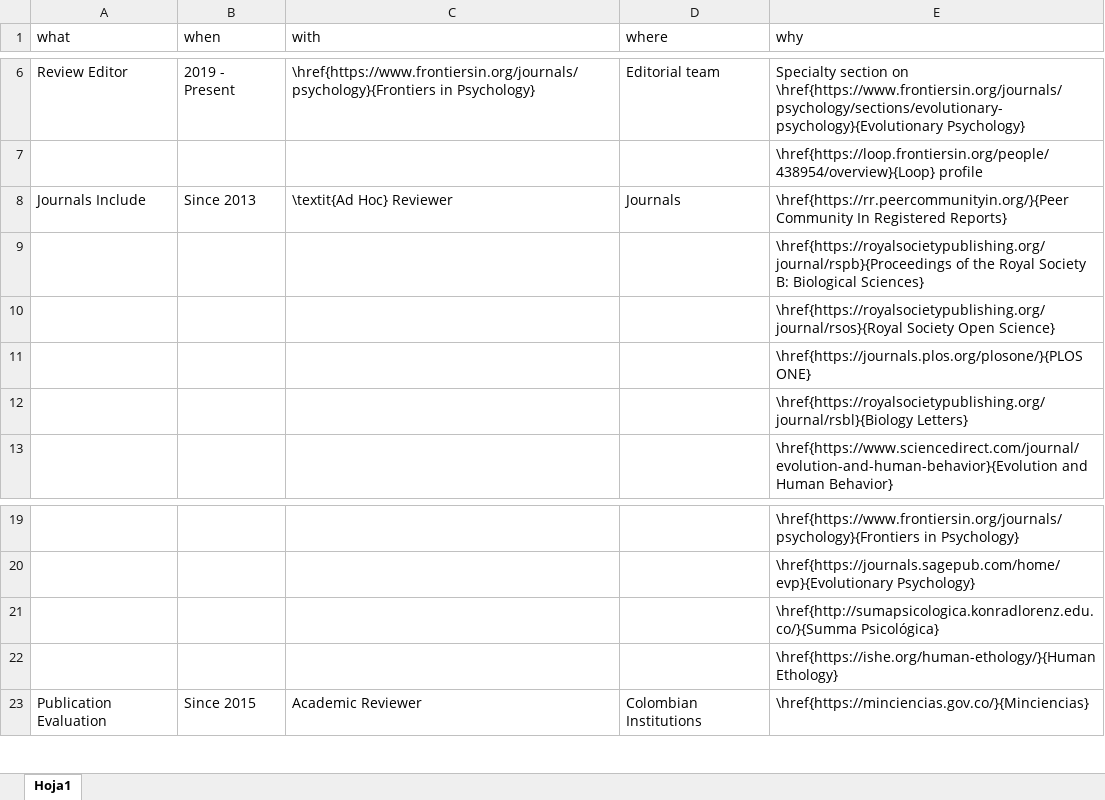
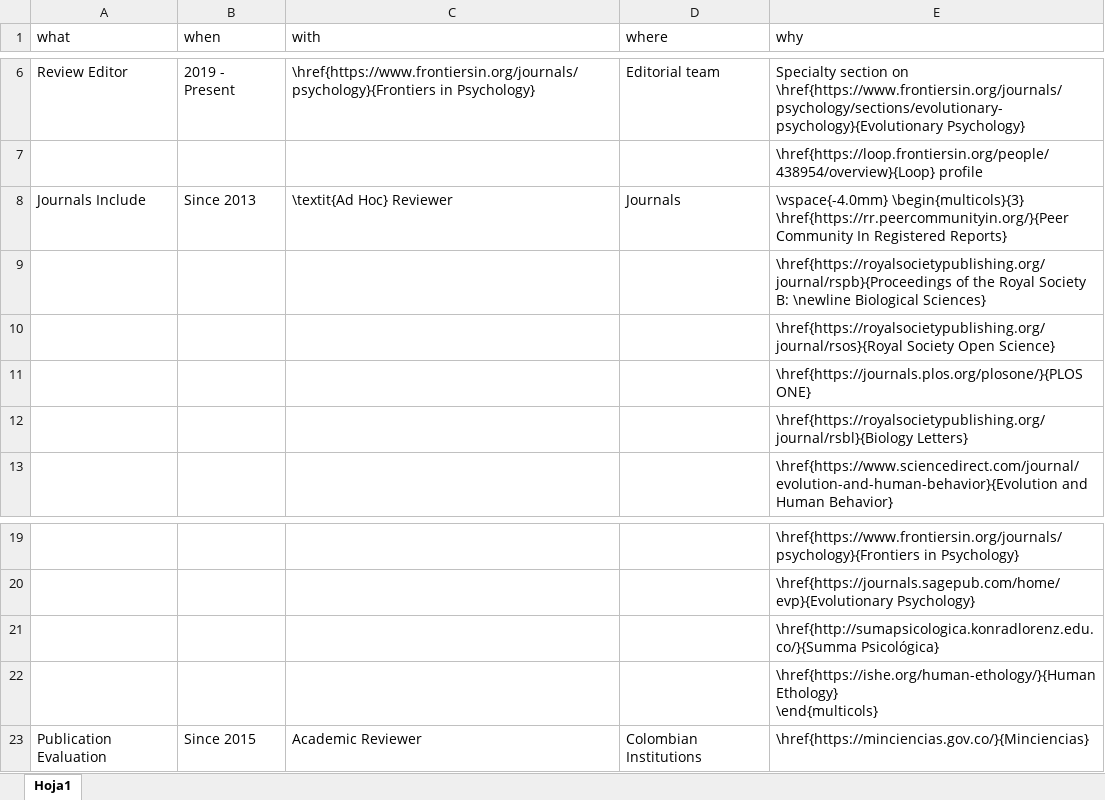
Before and after one commit to JDLeongomez/JDL_CV, an Excel workbook: data/service_en.xlsx, sheet Hoja1, drawn as a sheet; only a part is shown, gaps mark what is left out; values as stored, in another font and other column widths than the file's, no borders; ↵ is a line break in a cell; the diff names each change by its address in the sheet, - before the commit and + after, or states it on an @@ line.

Commit message:
Peer review in 3 columns. Fixed sudden overlapping of 'with' entries following https://tex.stackexchange.com/a/447878/229974

```diff
--- a/data/service_en.xlsx (sheet Hoja1)
+++ b/data/service_en.xlsx (sheet Hoja1)
-E8 (why): \href{https://rr.peercommunityin.org/}{Peer Community…
+E8 (why): \vspace{-4.0mm} \begin{multicols}{3} ↵ \href{https://rr.peercommunityin.org/}{Peer Community…
-E9 (why): …Society B: Biological Sciences}
+E9 (why): …Society B: \newline Biological Sciences}
-E22 (why): \href{https://ishe.org/human-ethology/}{Human Ethology}
+E22 (why): \href{https://ishe.org/human-ethology/}{Human Ethology} ↵ \end{multicols}
```
Also changed, not shown: data/service_es.xlsx, 15 other files.
